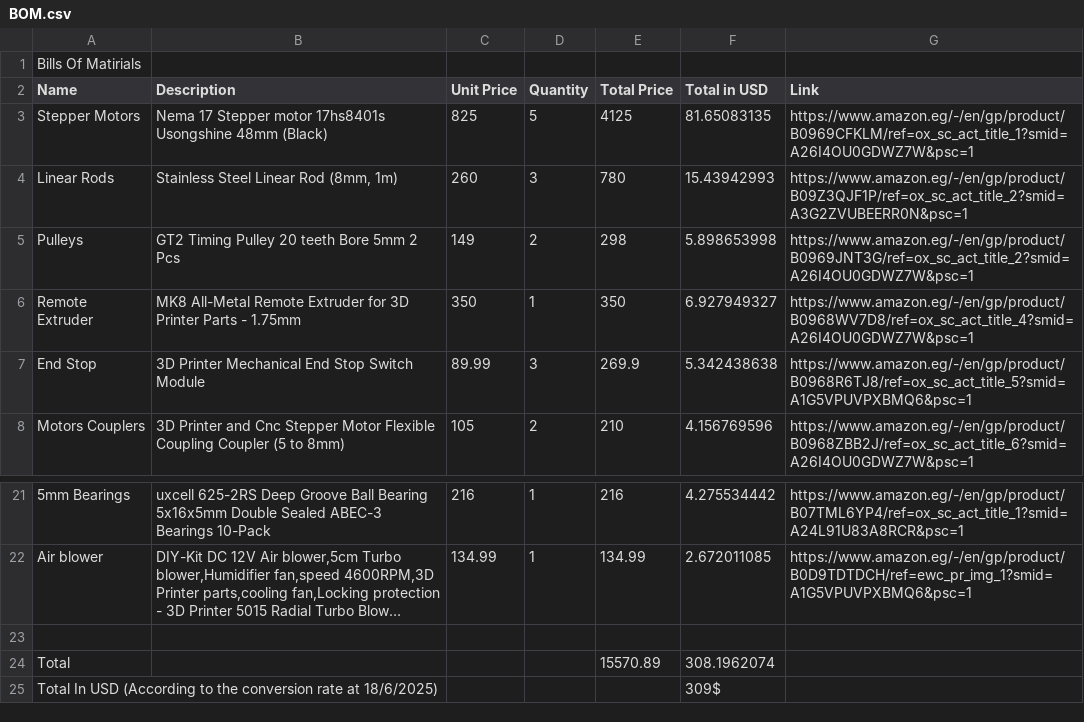
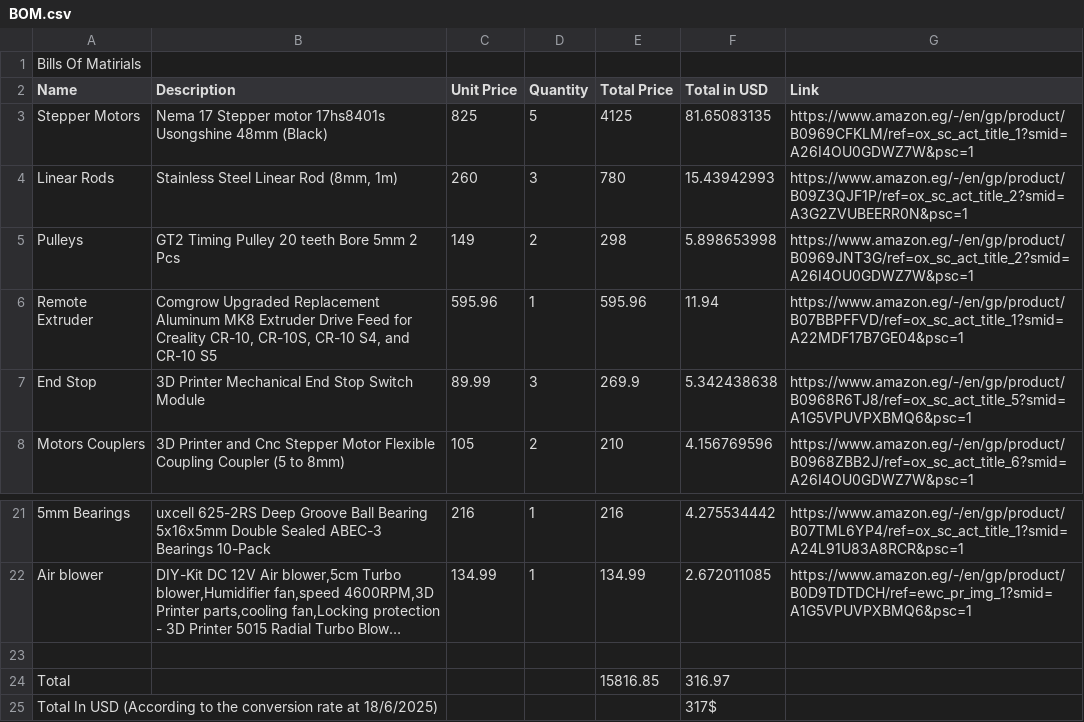
Before and after one commit to MohamedAlDeep/Eco-M3-Deep, a CSV file: BOM.csv, drawn as a sheet; only a part is shown, gaps mark what is left out; long unchanged cells end in …; the diff names each change by its address in the sheet, - before the commit and + after, or states it on an @@ line.

```diff
--- a/BOM.csv
+++ b/BOM.csv
-B6 (Description): MK8 All-Metal Remote Extruder for 3D Printer Parts - 1.75mm
+B6 (Description): Comgrow Upgraded Replacement Aluminum MK8 Extruder Drive Feed for Creality CR-10, CR-10S, CR-10 S4, and CR-10 S5
-C6 (Unit Price): 350
+C6 (Unit Price): 595.96
-E6 (Total Price): 350
+E6 (Total Price): 595.96
-F6 (Total in USD): 6.927949327
+F6 (Total in USD): 11.94
-G6 (Link): https://www.amazon.eg/-/en/gp/product/B0968WV7D8/ref=ox_sc_act_title_4?smid=A26I4OU0GDWZ7W&psc=1
+G6 (Link): https://www.amazon.eg/-/en/gp/product/B07BBPFFVD/ref=ox_sc_act_title_1?smid=A22MDF17B7GE04&psc=1
-E24 (Total Price): 15570.89
+E24 (Total Price): 15816.85
-F24 (Total in USD): 308.1962074
+F24 (Total in USD): 316.97
-F25 (Total in USD): 309$
+F25 (Total in USD): 317$
```
Also changed, not shown: 4 other files.
